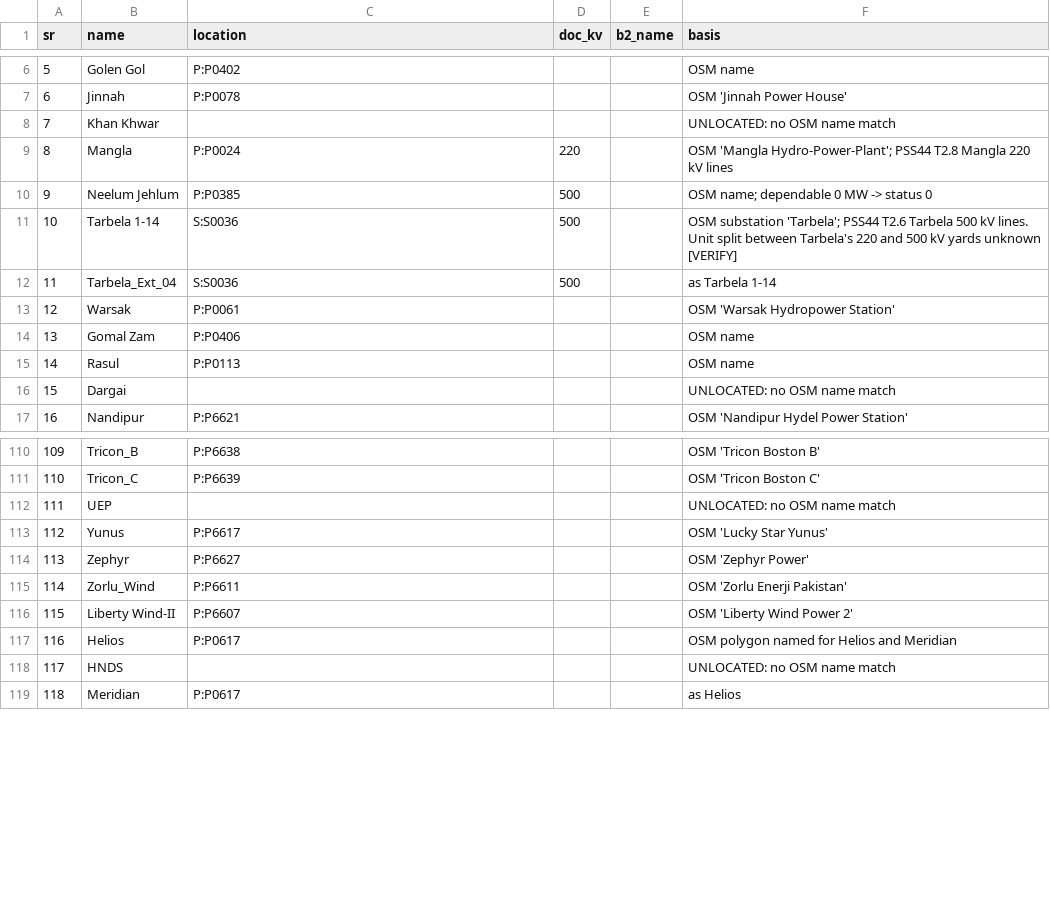
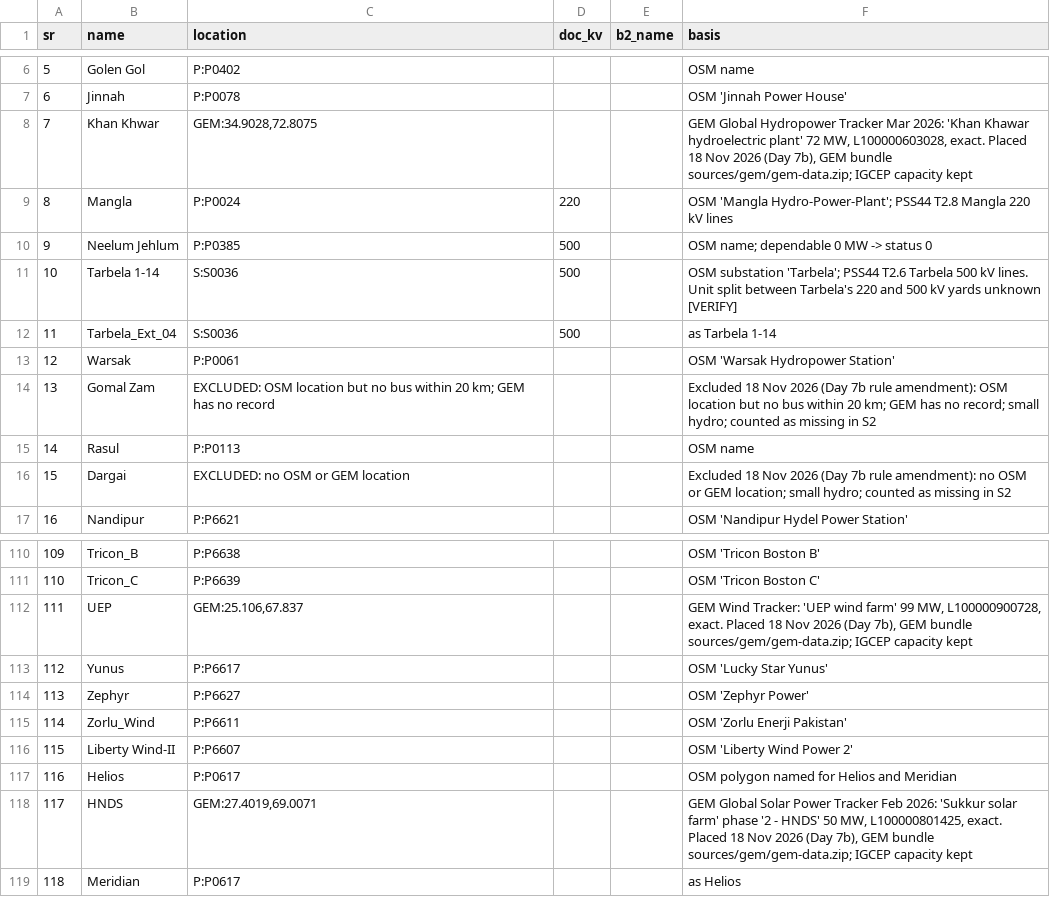
Before and after one commit to furqan5/pakistan-grid, a CSV file: day7/plant_crosswalk.csv, drawn as a sheet; only a part is shown, gaps mark what is left out; the diff covers the shown part only.

```diff
--- a/day7/plant_crosswalk.csv
+++ b/day7/plant_crosswalk.csv
@@ -7,3 +7,3 @@ sr,name,location,doc_kv,b2_name,basis
 6,Jinnah,P:P0078,,,OSM 'Jinnah Power House'
-7,Khan Khwar,,,,UNLOCATED: no OSM name match
+7,Khan Khwar,"GEM:34.9028,72.8075",,,"GEM Global Hydropower Tracker Mar 2026: 'Khan Khawar hydroelectric plant' 72 MW, L100000603028, exact. Placed 18 Nov 2026 (Day 7b), GEM bundle sources/gem/gem-data.zip; IGCEP capacity kept"
 8,Mangla,P:P0024,220,,OSM 'Mangla Hydro-Power-Plant'; PSS44 T2.8 Mangla 220 kV lines
@@ -13,5 +13,5 @@ sr,name,location,doc_kv,b2_name,basis
 12,Warsak,P:P0061,,,OSM 'Warsak Hydropower Station'
-13,Gomal Zam,P:P0406,,,OSM name
+13,Gomal Zam,EXCLUDED: OSM location but no bus within 20 km; GEM has no record,,,Excluded 18 Nov 2026 (Day 7b rule amendment): OSM location but no bus within 20 km; GEM has no record; small hydro; counted as missing in S2
 14,Rasul,P:P0113,,,OSM name
-15,Dargai,,,,UNLOCATED: no OSM name match
+15,Dargai,EXCLUDED: no OSM or GEM location,,,Excluded 18 Nov 2026 (Day 7b rule amendment): no OSM or GEM location; small hydro; counted as missing in S2
 16,Nandipur,P:P6621,,,OSM 'Nandipur Hydel Power Station'
@@ -111,3 +111,3 @@ sr,name,location,doc_kv,b2_name,basis
 110,Tricon_C,P:P6639,,,OSM 'Tricon Boston C'
-111,UEP,,,,UNLOCATED: no OSM name match
+111,UEP,"GEM:25.106,67.837",,,"GEM Wind Tracker: 'UEP wind farm' 99 MW, L100000900728, exact. Placed 18 Nov 2026 (Day 7b), GEM bundle sources/gem/gem-data.zip; IGCEP capacity kept"
 112,Yunus,P:P6617,,,OSM 'Lucky Star Yunus'
@@ -117,3 +117,3 @@ sr,name,location,doc_kv,b2_name,basis
 116,Helios,P:P0617,,,OSM polygon named for Helios and Meridian
-117,HNDS,,,,UNLOCATED: no OSM name match
+117,HNDS,"GEM:27.4019,69.0071",,,"GEM Global Solar Power Tracker Feb 2026: 'Sukkur solar farm' phase '2 - HNDS' 50 MW, L100000801425, exact. Placed 18 Nov 2026 (Day 7b), GEM bundle sources/gem/gem-data.zip; IGCEP capacity kept"
 118,Meridian,P:P0617,,,as Helios
```
Also changed, not shown: 26 edited cells elsewhere in this file, logs/downloads.tsv, 6 other files.
